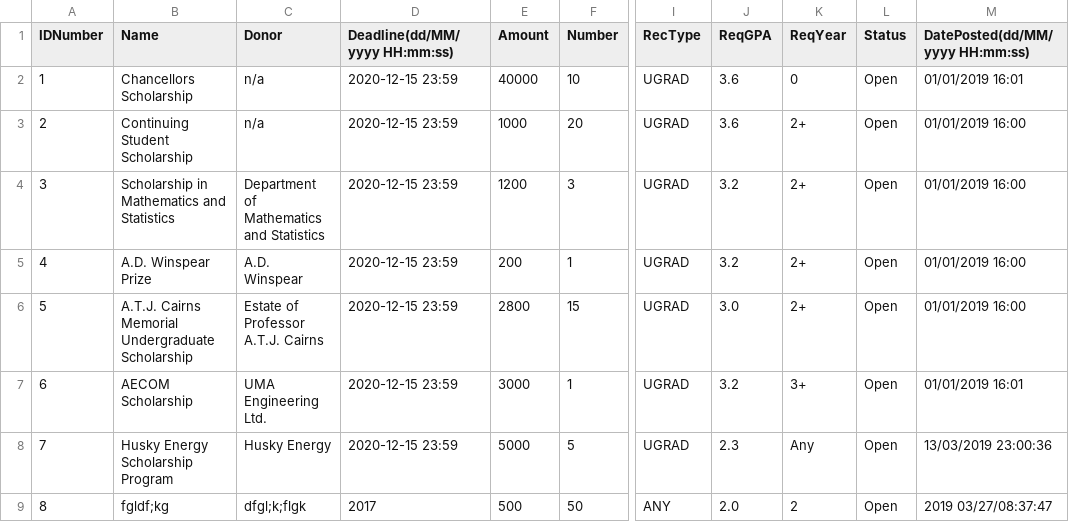
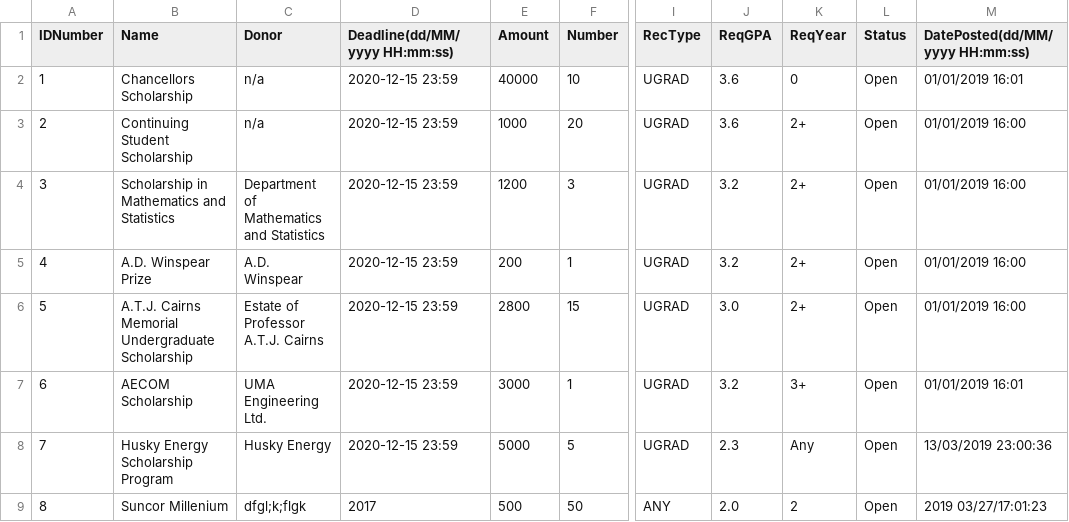
Before and after one commit to mariellanalepa/Scholarship-System, a CSV file: res/scholarshipDatabase.csv, drawn as a sheet; only a part is shown, gaps mark what is left out; the diff names each change by its address in the sheet, - before the commit and + after, or states it on an @@ line.

```diff
--- a/res/scholarshipDatabase.csv
+++ b/res/scholarshipDatabase.csv
-B9 (Name): fgldf;kg
+B9 (Name): Suncor Millenium
-M9 (DatePosted(dd/MM/yyyy HH:mm:ss)): 2019 03/27/08:37:47
+M9 (DatePosted(dd/MM/yyyy HH:mm:ss)): 2019 03/27/17:01:23
```
Also changed, not shown: res/applicationDatabase.csv, 2 other files.
